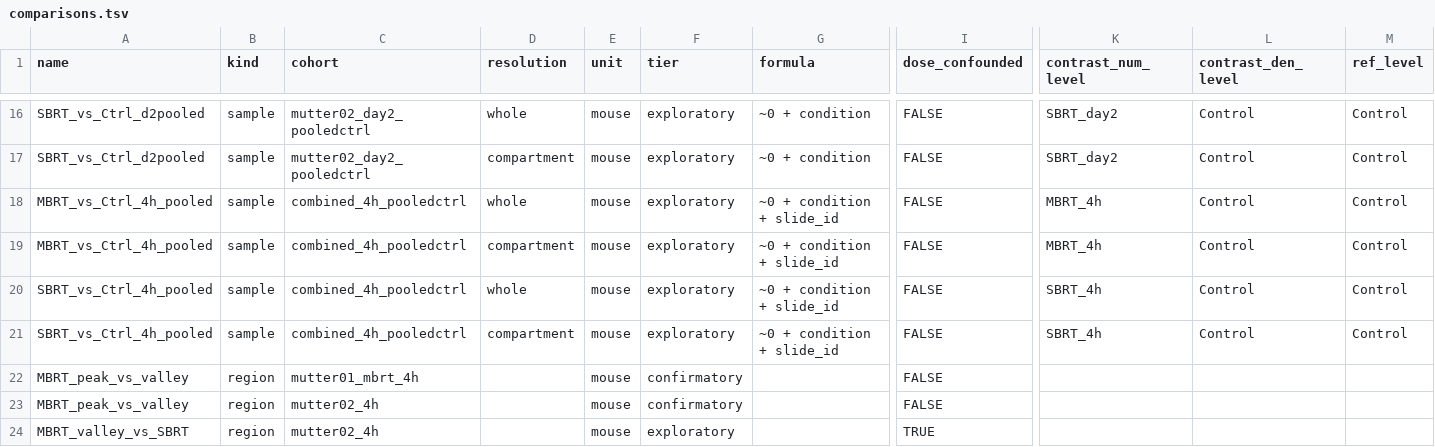
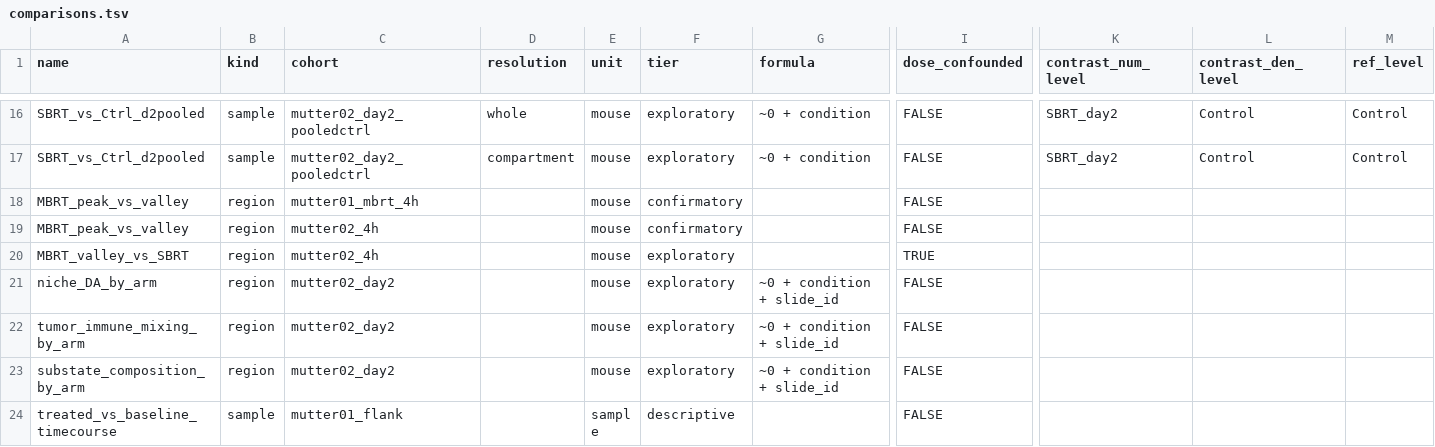
Before and after one commit to jeszyman/spatial-rads, a TSV file: results/data_model/comparisons.tsv, drawn as a sheet; only a part is shown, gaps mark what is left out; the shorter side is filled out with more unchanged rows; rows hold the shown columns only; the diff names each change by its address in the sheet, - before the commit and + after, or states it on an @@ line.

Commit message:
chore(registry): retire combined_4h_pooledctrl cohort (block absorbs borrowed controls)

```diff
--- a/results/data_model/comparisons.tsv
+++ b/results/data_model/comparisons.tsv
-row 18: MBRT_vs_Ctrl_4h_pooled | sample | combined_4h_pooledctrl | whole | mouse | exploratory | ~0 + condition + slide_id | FALSE | MBRT_4h | Control | Control
-row 19: MBRT_vs_Ctrl_4h_pooled | sample | combined_4h_pooledctrl | compartment | mouse | exploratory | ~0 + condition + slide_id | FALSE | MBRT_4h | Control | Control
-row 20: SBRT_vs_Ctrl_4h_pooled | sample | combined_4h_pooledctrl | whole | mouse | exploratory | ~0 + condition + slide_id | FALSE | SBRT_4h | Control | Control
-row 21: SBRT_vs_Ctrl_4h_pooled | sample | combined_4h_pooledctrl | compartment | mouse | exploratory | ~0 + condition + slide_id | FALSE | SBRT_4h | Control | Control
```
Also changed, not shown: results/data_model/cohort_samples.tsv, 4 other files.
